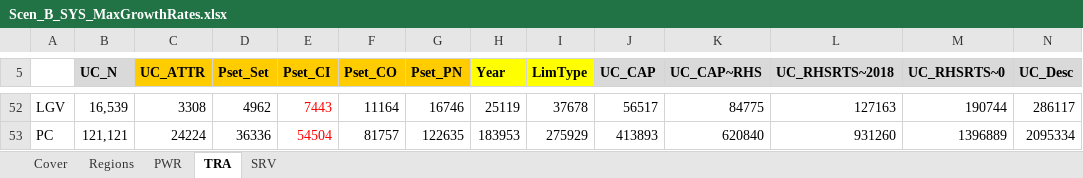
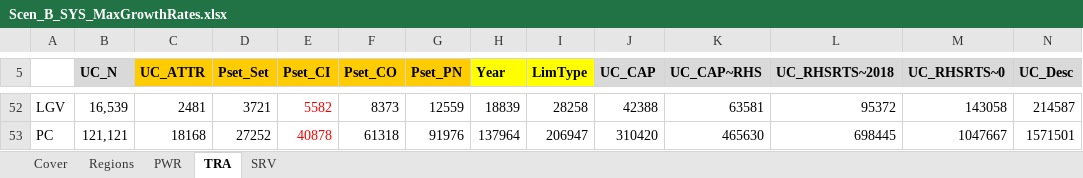
Before and after one commit to MaREI-EPMG/times-ireland-model, an Excel workbook: SuppXLS/Scen_B_SYS_MaxGrowthRates.xlsx, sheet TRA, drawn as a sheet; only a part is shown, gaps mark what is left out; values as stored, in another font and other column widths than the file's, no borders; the diff covers the shown part only; the diff names each change by its address in the sheet, - before the commit and + after, or states it on an @@ line.

```diff
--- a/SuppXLS/Scen_B_SYS_MaxGrowthRates.xlsx (sheet TRA)
+++ b/SuppXLS/Scen_B_SYS_MaxGrowthRates.xlsx (sheet TRA)
-C52 (UC_ATTR): 3308
+C52 (UC_ATTR): 2481
-D52 (Pset_Set): 4962
+D52 (Pset_Set): 3721
-E52 (Pset_CI): 7443
+E52 (Pset_CI): 5582
-F52 (Pset_CO): 11164
+F52 (Pset_CO): 8373
-G52 (Pset_PN): 16746
+G52 (Pset_PN): 12559
-H52 (Year): 25119
+H52 (Year): 18839
-I52 (LimType): 37678
+I52 (LimType): 28258
-J52 (UC_CAP): 56517
+J52 (UC_CAP): 42388
-K52 (UC_CAP~RHS): 84775
+K52 (UC_CAP~RHS): 63581
-L52 (UC_RHSRTS~2018): 127163
+L52 (UC_RHSRTS~2018): 95372
-M52 (UC_RHSRTS~0): 190744
+M52 (UC_RHSRTS~0): 143058
-N52 (UC_Desc): 286117
+N52 (UC_Desc): 214587
-C53 (UC_ATTR): 24224
+C53 (UC_ATTR): 18168
-D53 (Pset_Set): 36336
+D53 (Pset_Set): 27252
-E53 (Pset_CI): 54504
+E53 (Pset_CI): 40878
-F53 (Pset_CO): 81757
+F53 (Pset_CO): 61318
-G53 (Pset_PN): 122635
+G53 (Pset_PN): 91976
-H53 (Year): 183953
+H53 (Year): 137964
-I53 (LimType): 275929
+I53 (LimType): 206947
-J53 (UC_CAP): 413893
+J53 (UC_CAP): 310420
-K53 (UC_CAP~RHS): 620840
+K53 (UC_CAP~RHS): 465630
-L53 (UC_RHSRTS~2018): 931260
+L53 (UC_RHSRTS~2018): 698445
-M53 (UC_RHSRTS~0): 1396889
+M53 (UC_RHSRTS~0): 1047667
-N53 (UC_Desc): 2095334
+N53 (UC_Desc): 1571501
```
Also changed, not shown: 33 edited cells elsewhere in this sheet, sheet SRV, charts or pictures.
